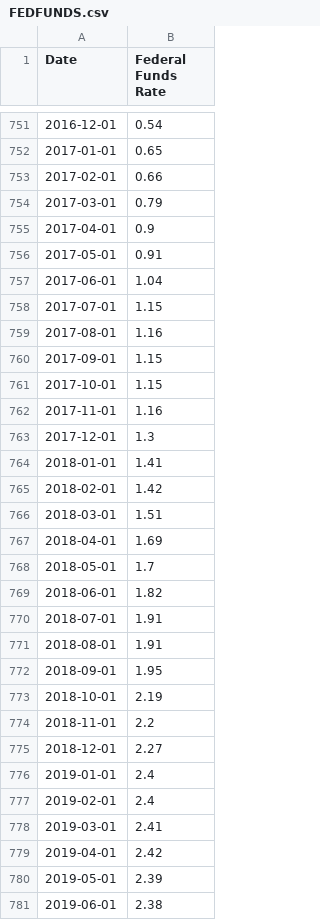
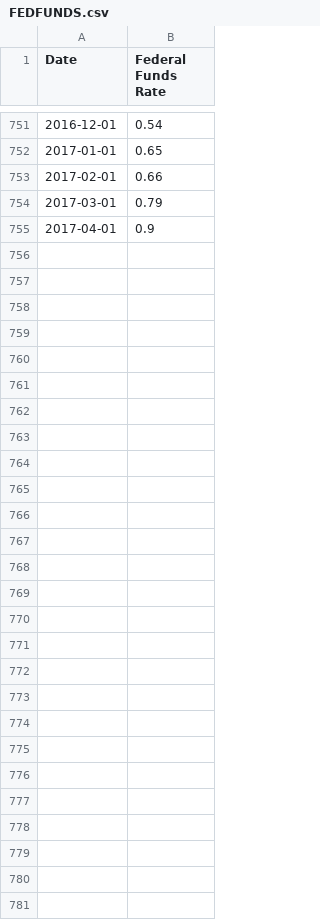
Before and after one commit to JacobArchambault/codeLouJava, a CSV file: FEDFUNDS.csv, drawn as a sheet; only a part is shown, gaps mark what is left out.

```diff
--- a/FEDFUNDS.csv
+++ b/FEDFUNDS.csv
@@ -755,27 +755 @@ Date,Federal Funds Rate
 2017-04-01,0.9
-2017-05-01,0.91
-2017-06-01,1.04
-2017-07-01,1.15
-2017-08-01,1.16
-2017-09-01,1.15
-2017-10-01,1.15
-2017-11-01,1.16
-2017-12-01,1.3
-2018-01-01,1.41
-2018-02-01,1.42
-2018-03-01,1.51
-2018-04-01,1.69
-2018-05-01,1.7
-2018-06-01,1.82
-2018-07-01,1.91
-2018-08-01,1.91
-2018-09-01,1.95
-2018-10-01,2.19
-2018-11-01,2.2
-2018-12-01,2.27
-2019-01-01,2.4
-2019-02-01,2.4
-2019-03-01,2.41
-2019-04-01,2.42
-2019-05-01,2.39
-2019-06-01,2.38
```
Also changed, not shown: INTDSRUSM193N.csv, 4 other files.
